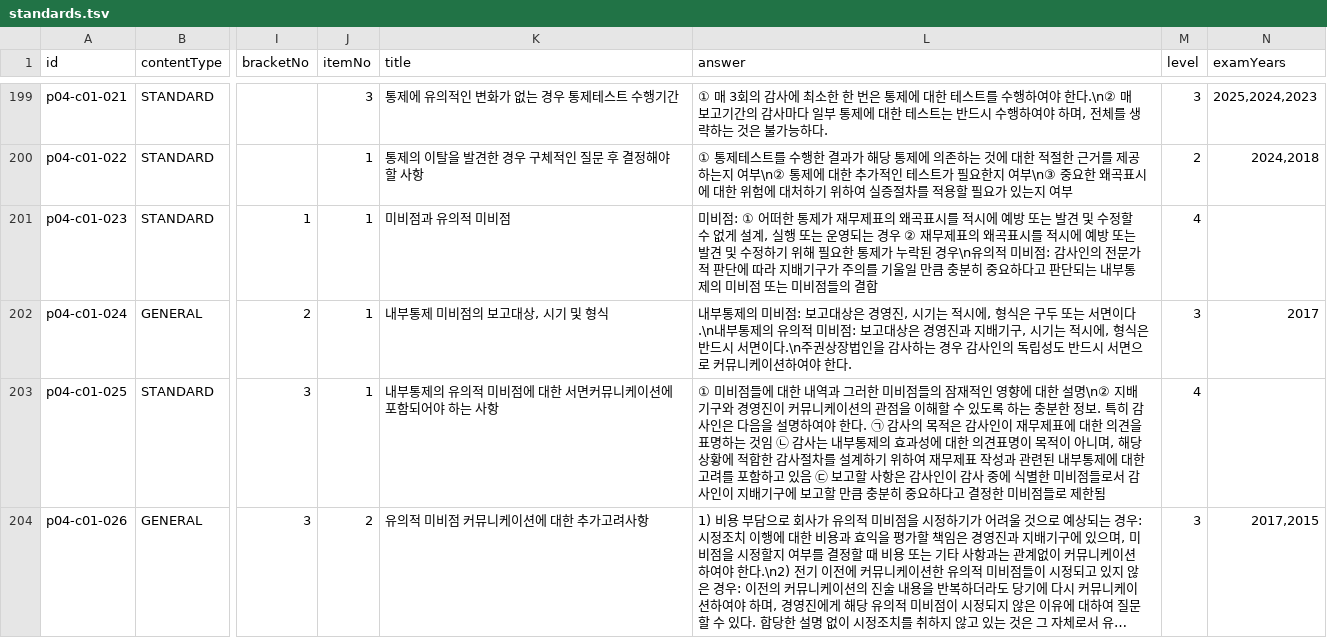
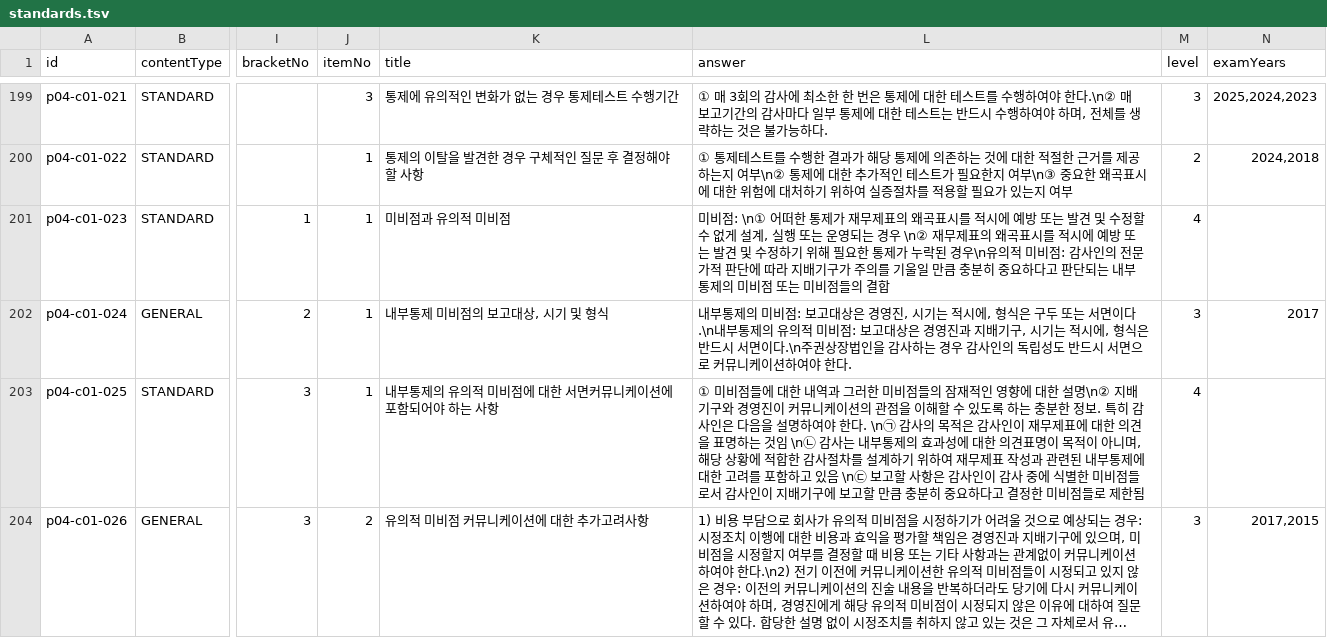
Before and after one commit to hotcoldwater/AuditNote, a TSV file: data/standards.tsv, drawn as a sheet; only a part is shown, gaps mark what is left out; long unchanged cells end in …; the diff covers the shown part only; the diff names each change by its address in the sheet, - before the commit and + after, or states it on an @@ line.

```diff
--- a/data/standards.tsv
+++ b/data/standards.tsv
-L201 (answer): 미비점: ① 어떠한 통제가 재무제표의 왜곡표시를 적시에 예방 또는 발견 및 수정할 수 없게 설계, 실행 또는 운영되는 경우 ② 재무제표…
+L201 (answer): 미비점: \n① 어떠한 통제가 재무제표의 왜곡표시를 적시에 예방 또는 발견 및 수정할 수 없게 설계, 실행 또는 운영되는 경우 \n② 재무제표…
-L203 (answer): …한다. ㉠ 감사의 목적은 감사인이 재무제표에 대한 의견을 표명하는 것임 ㉡ 감사는 내부통제의 효과성에 대한 의견표명이 목적이 아니며, 해당 상황에 적합한 감사절차를 설계하기 위하여 재무제표 작성과 관련된 내부통제에 대한 고려를 포함하고 있음 ㉢ 보고…
+L203 (answer): …한다. \n㉠ 감사의 목적은 감사인이 재무제표에 대한 의견을 표명하는 것임 \n㉡ 감사는 내부통제의 효과성에 대한 의견표명이 목적이 아니며, 해당 상황에 적합한 감사절차를 설계하기 위하여 재무제표 작성과 관련된 내부통제에 대한 고려를 포함하고 있음 \n㉢ 보고…
```
Also changed, not shown: 59 edited cells elsewhere in this file, 23 other files.
